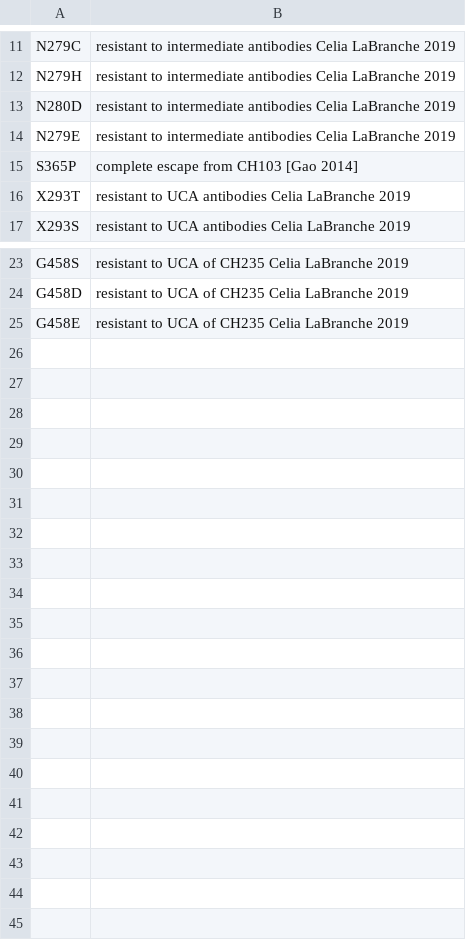
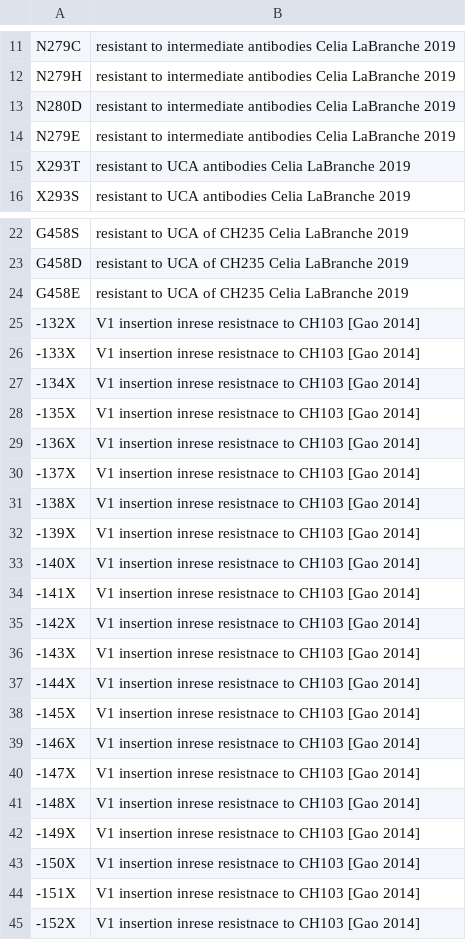
Before and after one commit to bartonlab/paper-HIV-coevolution, a CSV file: data/csv/resistant_mut_to_strain_specific-bnAbs_CH505.csv, drawn as a sheet; only a part is shown, gaps mark what is left out; removed rows and columns are numbered as before the commit, all else as after; the diff names each change by its address in the sheet, - before the commit and + after, or states it on an @@ line.

```diff
--- a/data/csv/resistant_mut_to_strain_specific-bnAbs_CH505.csv
+++ b/data/csv/resistant_mut_to_strain_specific-bnAbs_CH505.csv
-row 15: S365P | complete escape from CH103 [Gao 2014]
+row 25: -132X | V1 insertion inrese resistnace to CH103 [Gao 2014]
+row 26: -133X | V1 insertion inrese resistnace to CH103 [Gao 2014]
+row 27: -134X | V1 insertion inrese resistnace to CH103 [Gao 2014]
+row 28: -135X | V1 insertion inrese resistnace to CH103 [Gao 2014]
+row 29: -136X | V1 insertion inrese resistnace to CH103 [Gao 2014]
+row 30: -137X | V1 insertion inrese resistnace to CH103 [Gao 2014]
+row 31: -138X | V1 insertion inrese resistnace to CH103 [Gao 2014]
+row 32: -139X | V1 insertion inrese resistnace to CH103 [Gao 2014]
+row 33: -140X | V1 insertion inrese resistnace to CH103 [Gao 2014]
+row 34: -141X | V1 insertion inrese resistnace to CH103 [Gao 2014]
+row 35: -142X | V1 insertion inrese resistnace to CH103 [Gao 2014]
+row 36: -143X | V1 insertion inrese resistnace to CH103 [Gao 2014]
+row 37: -144X | V1 insertion inrese resistnace to CH103 [Gao 2014]
+row 38: -145X | V1 insertion inrese resistnace to CH103 [Gao 2014]
+row 39: -146X | V1 insertion inrese resistnace to CH103 [Gao 2014]
+row 40: -147X | V1 insertion inrese resistnace to CH103 [Gao 2014]
+row 41: -148X | V1 insertion inrese resistnace to CH103 [Gao 2014]
+row 42: -149X | V1 insertion inrese resistnace to CH103 [Gao 2014]
+row 43: -150X | V1 insertion inrese resistnace to CH103 [Gao 2014]
+row 44: -151X | V1 insertion inrese resistnace to CH103 [Gao 2014]
+row 45: -152X | V1 insertion inrese resistnace to CH103 [Gao 2014]
```
Also changed, not shown: data/csv/resistant_mut_to_CH103.csv, 4 other files.
